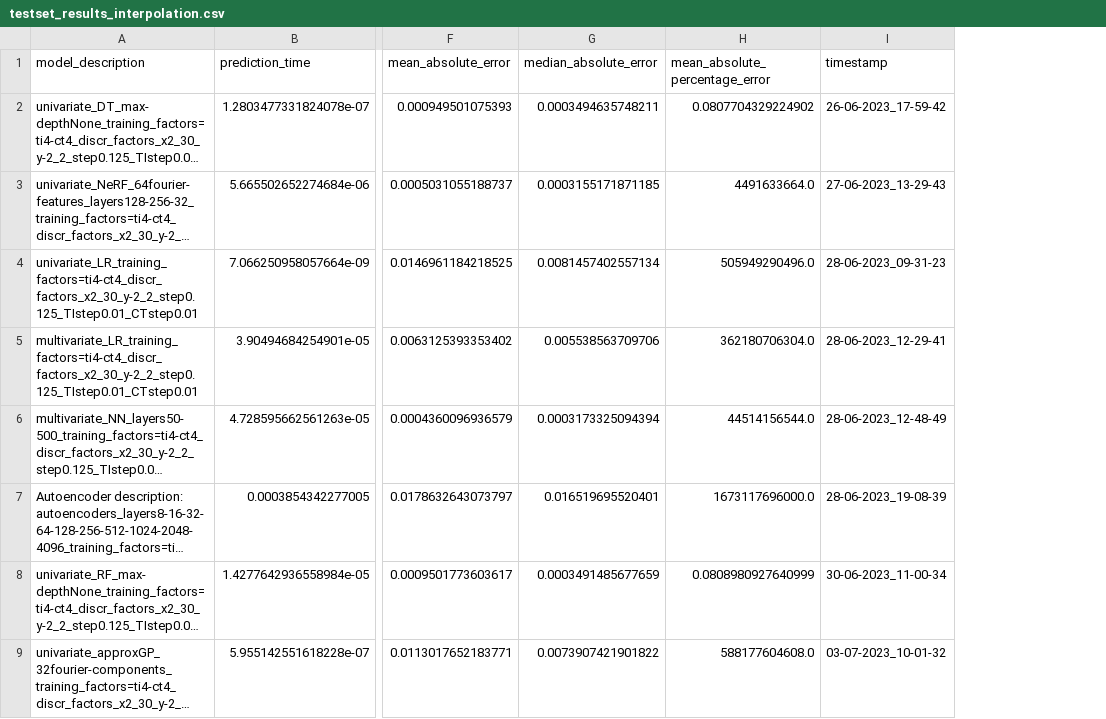
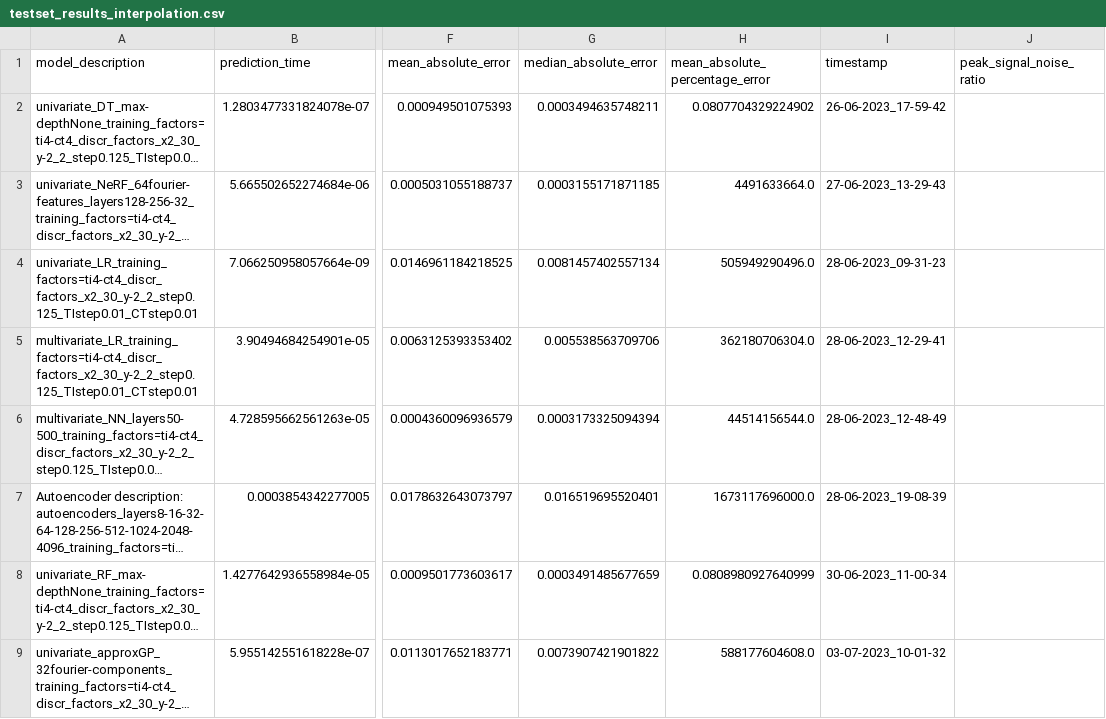
Before and after one commit to NiccoloMorabito/Ainslie-surrogate, a CSV file: metrics/final_results/testset_results_interpolation.csv, drawn as a sheet; only a part is shown, gaps mark what is left out; long unchanged cells end in …; the diff covers the shown part only; the diff names each change by its address in the sheet, - before the commit and + after, or states it on an @@ line.

```diff
--- a/metrics/final_results/testset_results_interpolation.csv
+++ b/metrics/final_results/testset_results_interpolation.csv
+column J (peak_signal_noise_ratio), empty
```
Also changed, not shown: 5 added rows and 13 edited cells elsewhere in this file, metrics/final_results/trainset_results_interpolation.csv, 1 other file.
